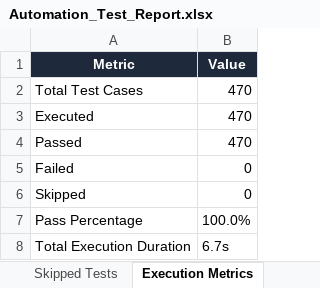
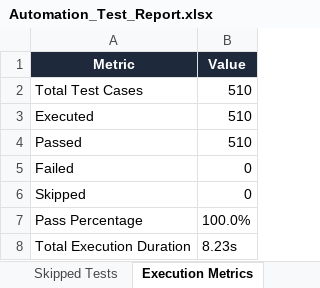
Before and after one commit to prudhviraj2006/smart-sales-forecaster, an Excel workbook: Test Results/Excel/Automation_Test_Report.xlsx, sheet Execution Metrics, drawn as a sheet; values as stored, in another font and other column widths than the file's, no borders; the diff names each change by its address in the sheet, - before the commit and + after, or states it on an @@ line.

```diff
--- a/Test Results/Excel/Automation_Test_Report.xlsx (sheet Execution Metrics)
+++ b/Test Results/Excel/Automation_Test_Report.xlsx (sheet Execution Metrics)
-B2:B4 (Value): 470
+B2:B4 (Value): 510
-B8 (Value): 6.7s
+B8 (Value): 8.23s
```
Also changed, not shown: sheet Executed Test Cases, sheet Passed Tests, sheet Pass Rate Summary, Test Results/Excel/Execution_Summary.xlsx, Test Results/Excel/Passed_Test_Cases.xlsx, 19 other files.
